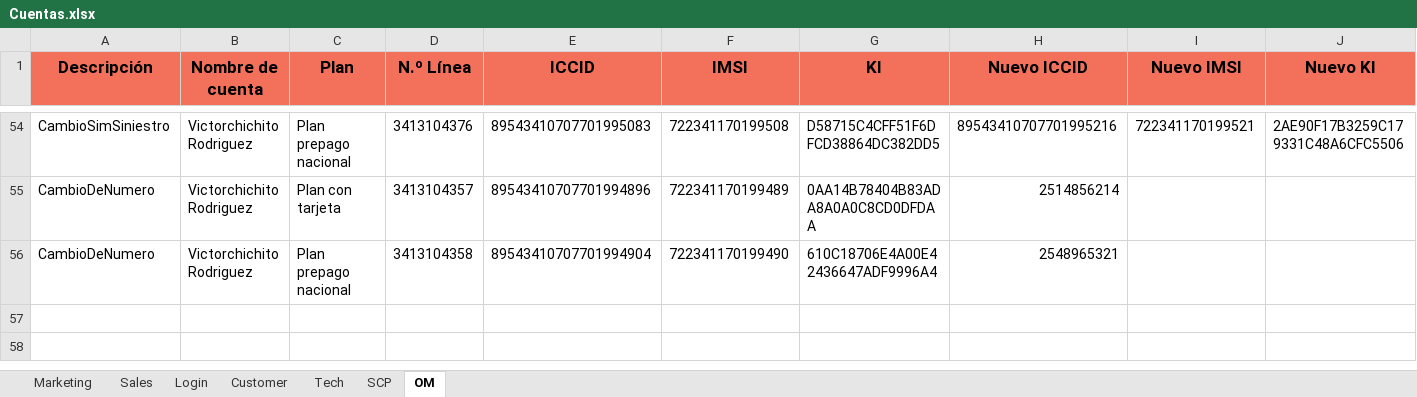
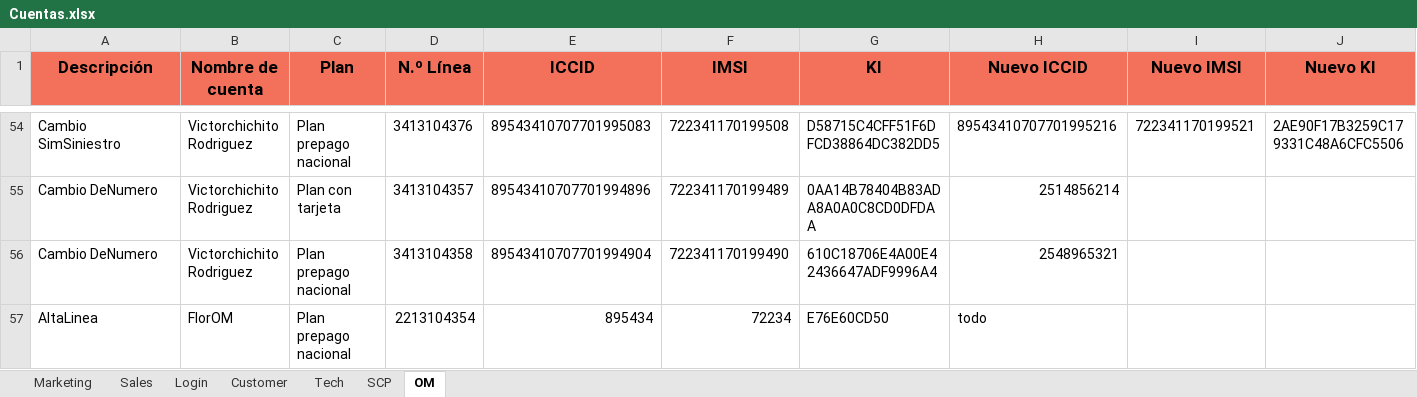
Before and after one commit to FlorangelRC/TelecomProyectoFAN, an Excel workbook: Cuentas.xlsx, sheet OM, drawn as a sheet; only a part is shown, gaps mark what is left out; values as stored, in another font and other column widths than the file's, no borders; the diff covers the shown part only; the diff names each change by its address in the sheet, - before the commit and + after, or states it on an @@ line.

Commit message:
todo cambio por perfiles nuevos

```diff
--- a/Cuentas.xlsx (sheet OM)
+++ b/Cuentas.xlsx (sheet OM)
-A54 (Descripción): CambioSimSiniestro
+A54 (Descripción): Cambio SimSiniestro
-A55:A56 (Descripción): CambioDeNumero
+A55:A56 (Descripción): Cambio DeNumero
+row 57: AltaLinea | FlorOM | Plan prepago nacional | 2213104354 | 895434 | 72234 | E76E60CD50 | todo
```
Also changed, not shown: 27 edited cells elsewhere in this sheet, 18 other files.
